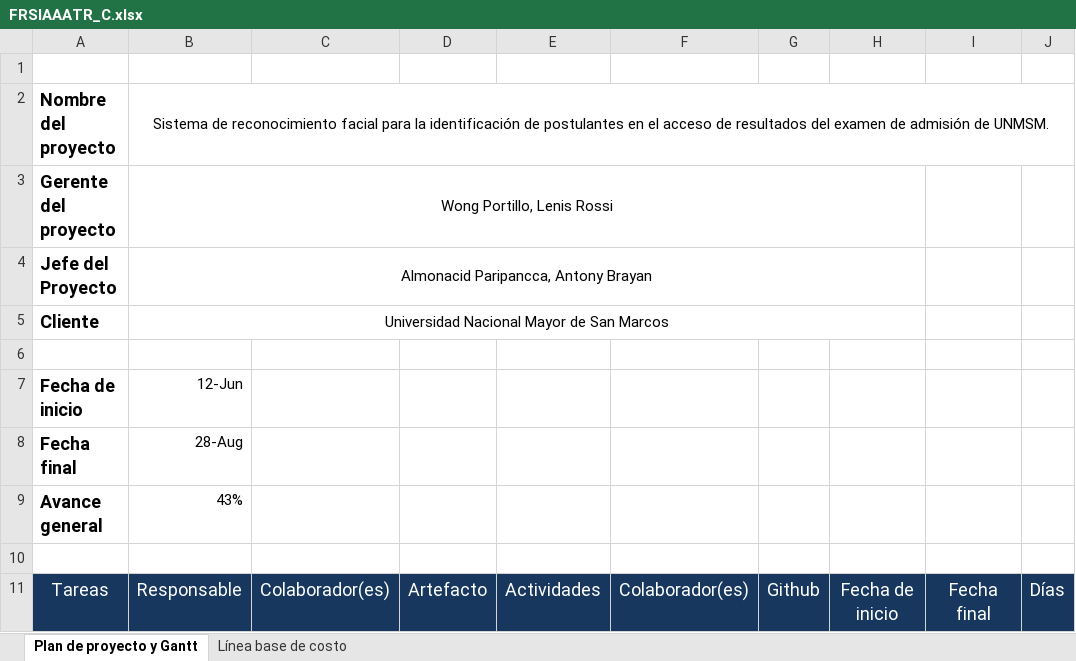
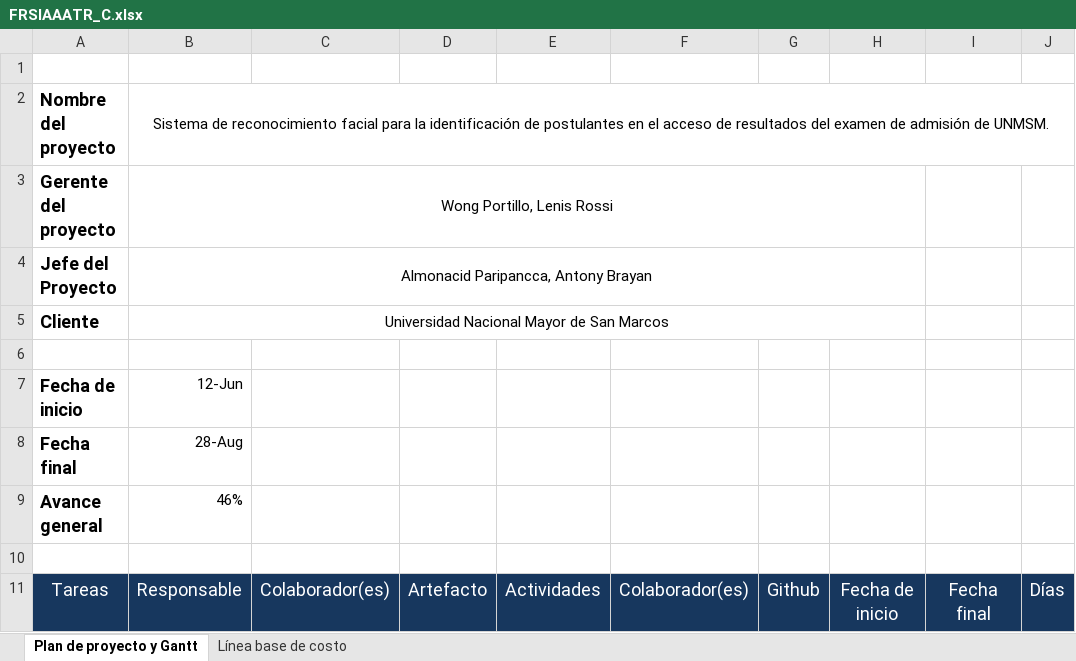
Before and after one commit to antonyMontalvo/FaceSolutions, an Excel workbook: desarrollo/FRSIAAATR/Gestión/FRSIAAATR_C.xlsx, sheet Plan de proyecto y Gantt, drawn as a sheet; only a part is shown; values as stored, in another font and other column widths than the file's, no borders; charts and pictures not drawn; the diff names each change by its address in the sheet, - before the commit and + after, or states it on an @@ line.

Commit message:
Actualización de avance general de proyecto

```diff
--- a/desarrollo/FRSIAAATR/Gestión/FRSIAAATR_C.xlsx (sheet Plan de proyecto y Gantt)
+++ b/desarrollo/FRSIAAATR/Gestión/FRSIAAATR_C.xlsx (sheet Plan de proyecto y Gantt)
-B9: 43%
+B9: 46%
```
Also changed, not shown: charts or pictures, lineas_base/FRSIAAATR/LB_Planificacion/FRSIAAATR_C.xlsx.
